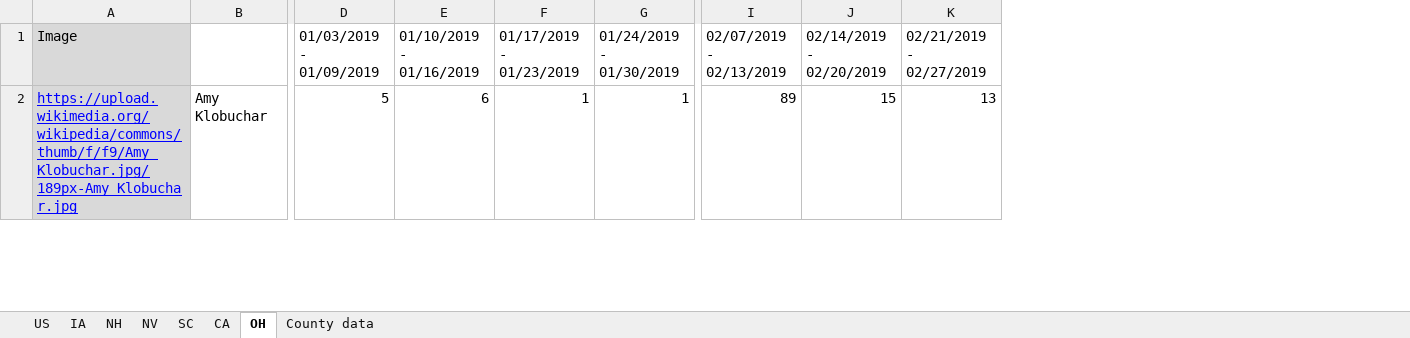
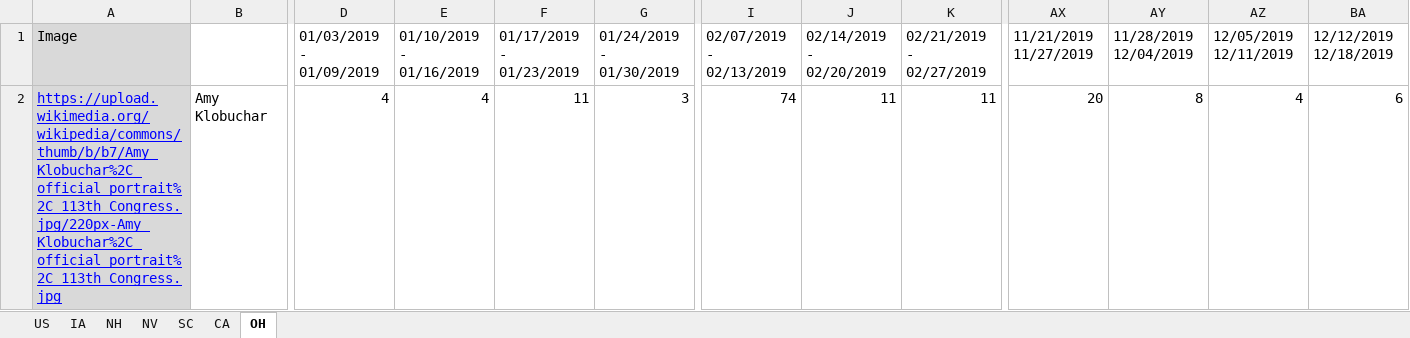
Before and after one commit to GoogleTrends/data, an Excel workbook: DemocraticCandidates.xlsx, sheet OH, drawn as a sheet; only a part is shown, gaps mark what is left out; values as stored, in another font and other column widths than the file's, no borders; charts and pictures not drawn; removed rows and columns are numbered as before the commit, all else as after; the diff covers the shown part only; the diff names each change by its address in the sheet, - before the commit and + after, or states it on an @@ line.

```diff
--- a/DemocraticCandidates.xlsx (sheet OH)
+++ b/DemocraticCandidates.xlsx (sheet OH)
@@ sheet tab hidden: County data @@
-column A, rows 1-2: Image | https://upload.wikimedia.org/wikipedia/commons/thumb/f/f9/Amy_Klobuchar.jpg/189px-Amy_Klobuchar.jpg
+column A, rows 1-2: Image | https://upload.wikimedia.org/wikipedia/commons/thumb/b/b7/Amy_Klobuchar%2C_official_portrait%2C_113th_Congress.jpg/220px-Amy_Klobuchar%2C_official_portrait%2C_113th_Congress.jpg
+column AX, rows 1-2: 11/21/2019 11/27/2019 | 20
+column AY, rows 1-2: 11/28/2019 12/04/2019 | 8
+column AZ, rows 1-2: 12/05/2019 12/11/2019 | 4
+column BA, rows 1-2: 12/12/2019 12/18/2019 | 6
-D2: 5
+D2: 4
-E2: 6
+E2: 4
-F2: 1
+F2: 11
-G2: 1
+G2: 3
-I2: 89
+I2: 74
-J2: 15
+J2: 11
-K2: 13
+K2: 11
```
Also changed, not shown: 3 added rows, 6 removed rows and 446 edited cells elsewhere in this sheet, sheet IA, sheet NV, sheet NH, sheet SC, sheet CA, sheet US, 1 other file.
